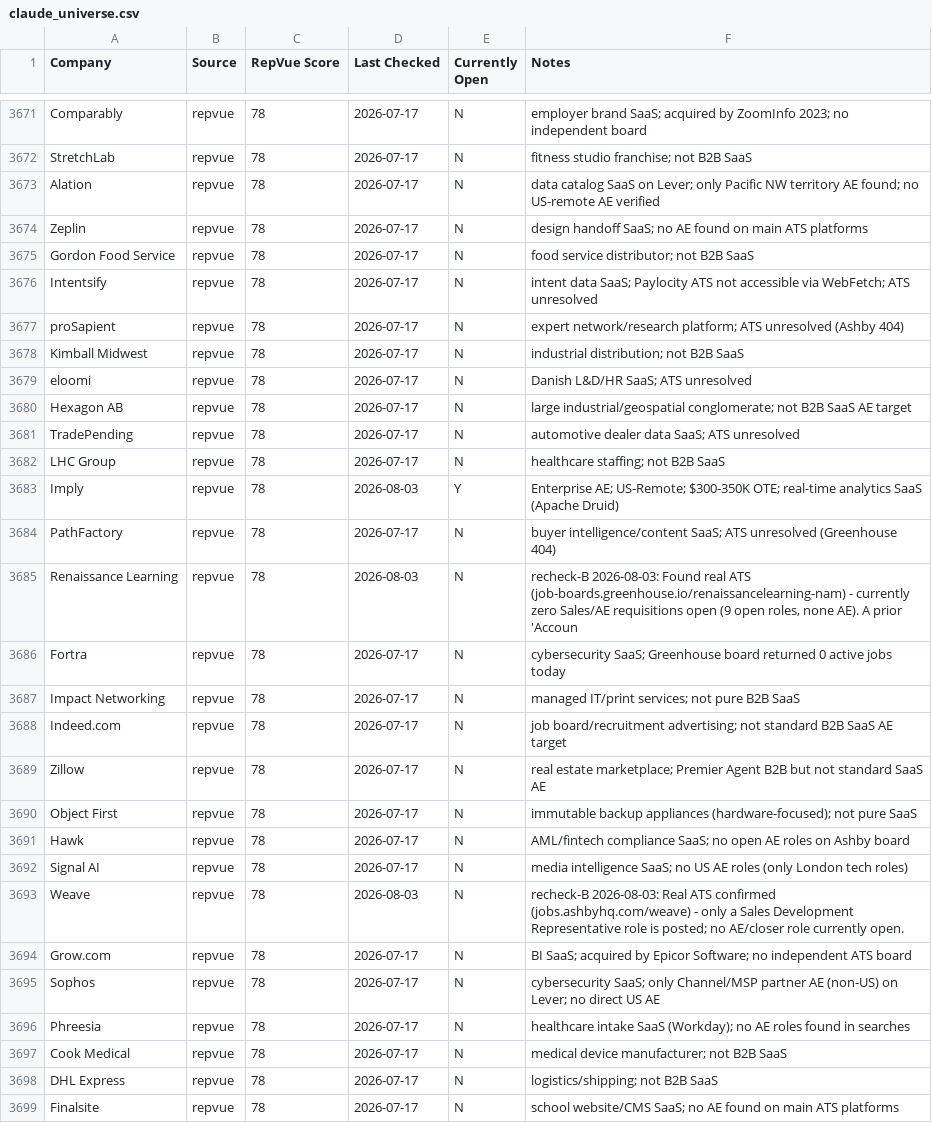
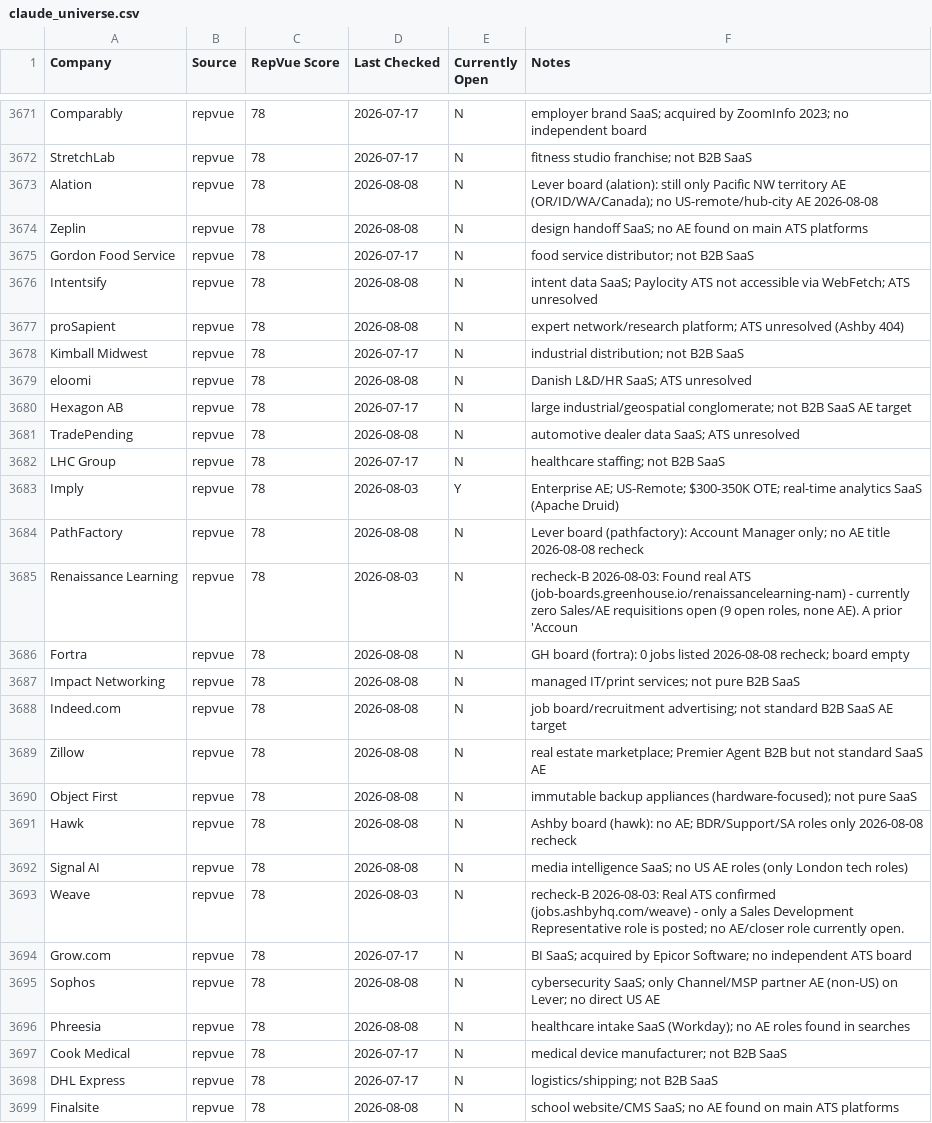
Before and after one commit to eric-hastie/remote-ae-job-hunt, a CSV file: data/claude_universe.csv, drawn as a sheet; only a part is shown, gaps mark what is left out; the diff covers the shown part only.

```diff
--- a/data/claude_universe.csv
+++ b/data/claude_universe.csv
@@ -3672,28 +3672,28 @@ Comparably,repvue,78,2026-07-17,N,employer brand SaaS; acquired by ZoomInfo 2023
 StretchLab,repvue,78,2026-07-17,N,fitness studio franchise; not B2B SaaS
-Alation,repvue,78,2026-07-17,N,data catalog SaaS on Lever; only Pacific NW territory AE found; no US-remote AE verified
-Zeplin,repvue,78,2026-07-17,N,design handoff SaaS; no AE found on main ATS platforms
+Alation,repvue,78,2026-08-08,N,Lever board (alation): still only Pacific NW territory AE (OR/ID/WA/Canada); no US-remote/hub-city AE 2026-08-08
+Zeplin,repvue,78,2026-08-08,N,design handoff SaaS; no AE found on main ATS platforms
 Gordon Food Service,repvue,78,2026-07-17,N,food service distributor; not B2B SaaS
-Intentsify,repvue,78,2026-07-17,N,intent data SaaS; Paylocity ATS not accessible via WebFetch; ATS unresolved
-proSapient,repvue,78,2026-07-17,N,expert network/research platform; ATS unresolved (Ashby 404)
+Intentsify,repvue,78,2026-08-08,N,intent data SaaS; Paylocity ATS not accessible via WebFetch; ATS unresolved
+proSapient,repvue,78,2026-08-08,N,expert network/research platform; ATS unresolved (Ashby 404)
 Kimball Midwest,repvue,78,2026-07-17,N,industrial distribution; not B2B SaaS
-eloomi,repvue,78,2026-07-17,N,Danish L&D/HR SaaS; ATS unresolved
+eloomi,repvue,78,2026-08-08,N,Danish L&D/HR SaaS; ATS unresolved
 Hexagon AB,repvue,78,2026-07-17,N,large industrial/geospatial conglomerate; not B2B SaaS AE target
-TradePending,repvue,78,2026-07-17,N,automotive dealer data SaaS; ATS unresolved
+TradePending,repvue,78,2026-08-08,N,automotive dealer data SaaS; ATS unresolved
 LHC Group,repvue,78,2026-07-17,N,healthcare staffing; not B2B SaaS
 Imply,repvue,78,2026-08-03,Y,Enterprise AE; US-Remote; $300-350K OTE; real-time analytics SaaS (Apache Druid)
-PathFactory,repvue,78,2026-07-17,N,buyer intelligence/content SaaS; ATS unresolved (Greenhouse 404)
+PathFactory,repvue,78,2026-08-08,N,Lever board (pathfactory): Account Manager only; no AE title 2026-08-08 recheck
 Renaissance Learning,repvue,78,2026-08-03,N,"recheck-B 2026-08-03: Found real ATS (job-boards.greenhouse.io/renaissancelearning-nam) - currently zero Sales/AE requisitions open (9 open roles, none AE). A prior 'Accoun"
-Fortra,repvue,78,2026-07-17,N,cybersecurity SaaS; Greenhouse board returned 0 active jobs today
-Impact Networking,repvue,78,2026-07-17,N,managed IT/print services; not pure B2B SaaS
-Indeed.com,repvue,78,2026-07-17,N,job board/recruitment advertising; not standard B2B SaaS AE target
-Zillow,repvue,78,2026-07-17,N,real estate marketplace; Premier Agent B2B but not standard SaaS AE
-Object First,repvue,78,2026-07-17,N,immutable backup appliances (hardware-focused); not pure SaaS
-Hawk,repvue,78,2026-07-17,N,AML/fintech compliance SaaS; no open AE roles on Ashby board
-Signal AI,repvue,78,2026-07-17,N,media intelligence SaaS; no US AE roles (only London tech roles)
+Fortra,repvue,78,2026-08-08,N,GH board (fortra): 0 jobs listed 2026-08-08 recheck; board empty
+Impact Networking,repvue,78,2026-08-08,N,managed IT/print services; not pure B2B SaaS
+Indeed.com,repvue,78,2026-08-08,N,job board/recruitment advertising; not standard B2B SaaS AE target
+Zillow,repvue,78,2026-08-08,N,real estate marketplace; Premier Agent B2B but not standard SaaS AE
+Object First,repvue,78,2026-08-08,N,immutable backup appliances (hardware-focused); not pure SaaS
+Hawk,repvue,78,2026-08-08,N,Ashby board (hawk): no AE; BDR/Support/SA roles only 2026-08-08 recheck
+Signal AI,repvue,78,2026-08-08,N,media intelligence SaaS; no US AE roles (only London tech roles)
 Weave,repvue,78,2026-08-03,N,recheck-B 2026-08-03: Real ATS confirmed (jobs.ashbyhq.com/weave) - only a Sales Development Representative role is posted; no AE/closer role currently open.
 Grow.com,repvue,78,2026-07-17,N,BI SaaS; acquired by Epicor Software; no independent ATS board
-Sophos,repvue,78,2026-07-17,N,cybersecurity SaaS; only Channel/MSP partner AE (non-US) on Lever; no direct US AE
-Phreesia,repvue,78,2026-07-17,N,healthcare intake SaaS (Workday); no AE roles found in searches
+Sophos,repvue,78,2026-08-08,N,cybersecurity SaaS; only Channel/MSP partner AE (non-US) on Lever; no direct US AE
+Phreesia,repvue,78,2026-08-08,N,healthcare intake SaaS (Workday); no AE roles found in searches
 Cook Medical,repvue,78,2026-07-17,N,medical device manufacturer; not B2B SaaS
 DHL Express,repvue,78,2026-07-17,N,logistics/shipping; not B2B SaaS
-Finalsite,repvue,78,2026-07-17,N,school website/CMS SaaS; no AE found on main ATS platforms
+Finalsite,repvue,78,2026-08-08,N,school website/CMS SaaS; no AE found on main ATS platforms
```
Also changed, not shown: 106 edited cells elsewhere in this file, data/2026-08-08.csv, 4 other files.
